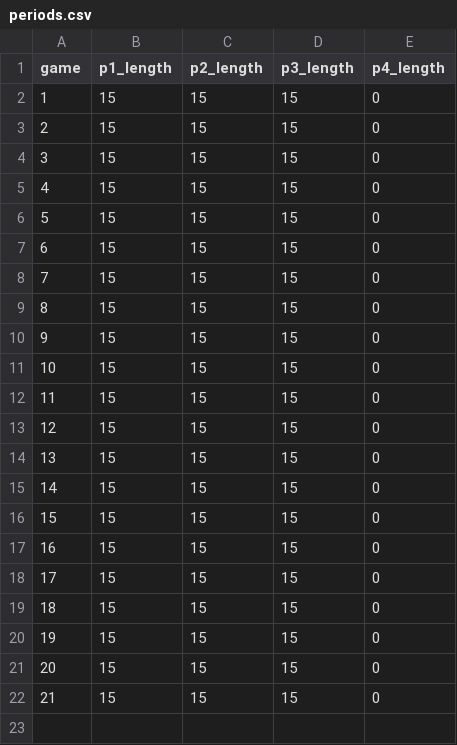
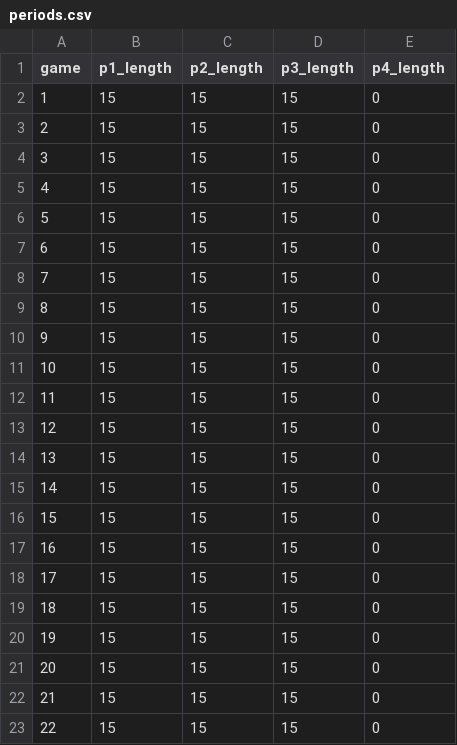
Before and after one commit to werntzp/hockey-stats, a CSV file: periods.csv, drawn as a sheet.

Commit message:
Update periods.csv

```diff
--- a/periods.csv
+++ b/periods.csv
@@ -22 +22,2 @@ game,p1_length,p2_length,p3_length,p4_length
 21,15,15,15,0
+22,15,15,15,0
```
